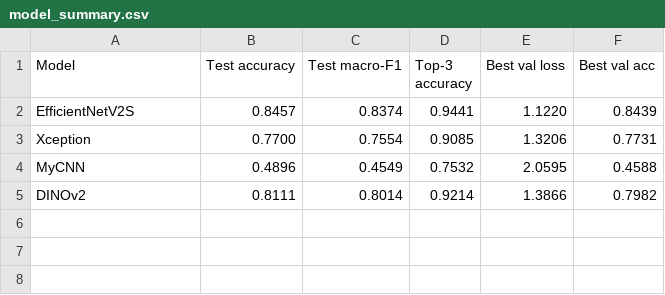
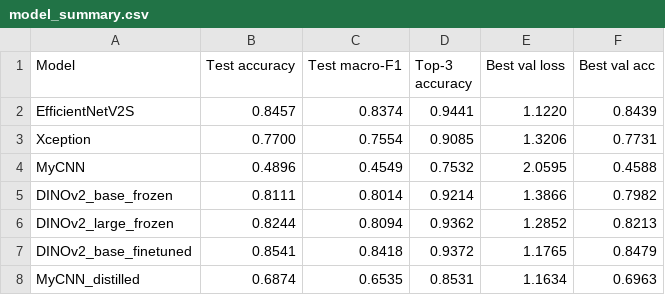
Before and after one commit to LuizaSalum/Deep-Learning-2026-MDSAA, a CSV file: evaluation_assets/model_summary.csv, drawn as a sheet.

Commit message:
Fix to dino_v2_improved and updated evaluation_analysis

```diff
--- a/evaluation_assets/model_summary.csv
+++ b/evaluation_assets/model_summary.csv
@@ -4,2 +4,5 @@ Xception,0.7700,0.7554,0.9085,1.3206,0.7731
 MyCNN,0.4896,0.4549,0.7532,2.0595,0.4588
-DINOv2,0.8111,0.8014,0.9214,1.3866,0.7982
+DINOv2_base_frozen,0.8111,0.8014,0.9214,1.3866,0.7982
+DINOv2_large_frozen,0.8244,0.8094,0.9362,1.2852,0.8213
+DINOv2_base_finetuned,0.8541,0.8418,0.9372,1.1765,0.8479
+MyCNN_distilled,0.6874,0.6535,0.8531,1.1634,0.6963
```
Also changed, not shown: Metrics/log_dino_frozen.csv, 32 other files.
